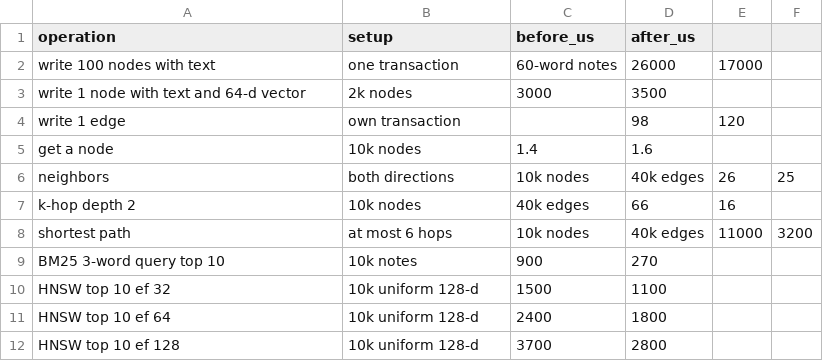
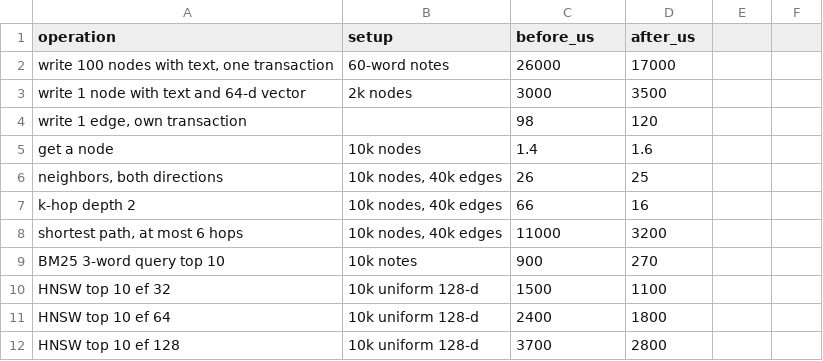
Before and after one commit to Seerendo/grafeno, a CSV file: docs/data/engine.csv, drawn as a sheet.

```diff
--- a/docs/data/engine.csv
+++ b/docs/data/engine.csv
@@ -1,9 +1,9 @@
 operation,setup,before_us,after_us
-write 100 nodes with text, one transaction,60-word notes,26000,17000
+"write 100 nodes with text, one transaction",60-word notes,26000,17000
 write 1 node with text and 64-d vector,2k nodes,3000,3500
-write 1 edge, own transaction,,98,120
+"write 1 edge, own transaction",,98,120
 get a node,10k nodes,1.4,1.6
-neighbors, both directions,10k nodes, 40k edges,26,25
-k-hop depth 2,10k nodes, 40k edges,66,16
-shortest path, at most 6 hops,10k nodes, 40k edges,11000,3200
+"neighbors, both directions","10k nodes, 40k edges",26,25
+k-hop depth 2,"10k nodes, 40k edges",66,16
+"shortest path, at most 6 hops","10k nodes, 40k edges",11000,3200
 BM25 3-word query top 10,10k notes,900,270
```
Also changed, not shown: docs/data/algorithms.csv, docs/data/check_cost.csv, 39 other files.
